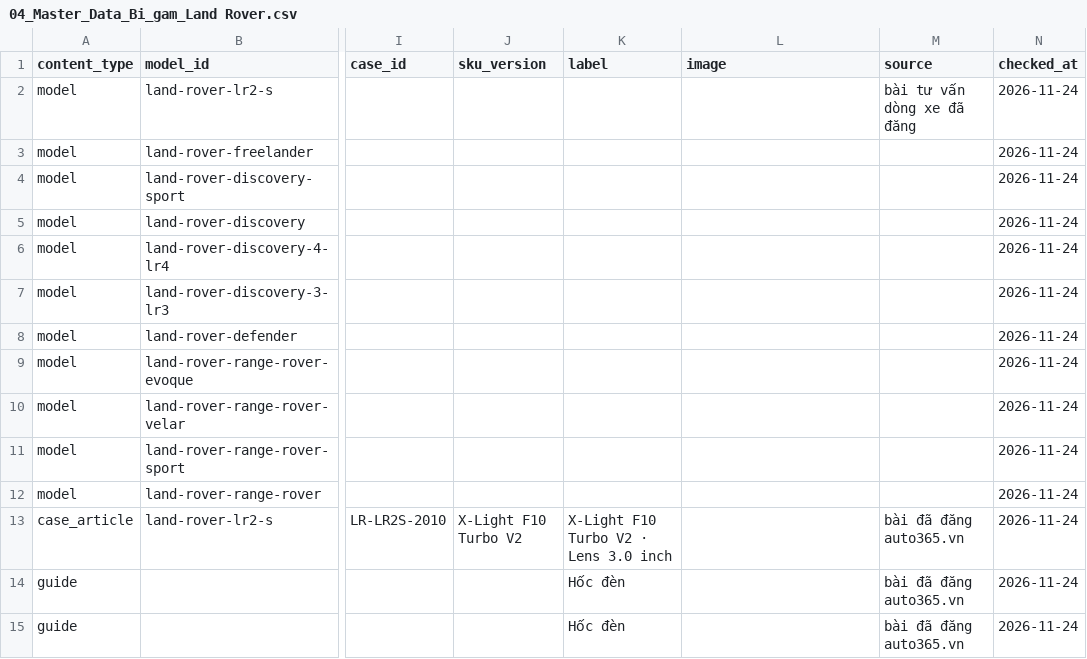
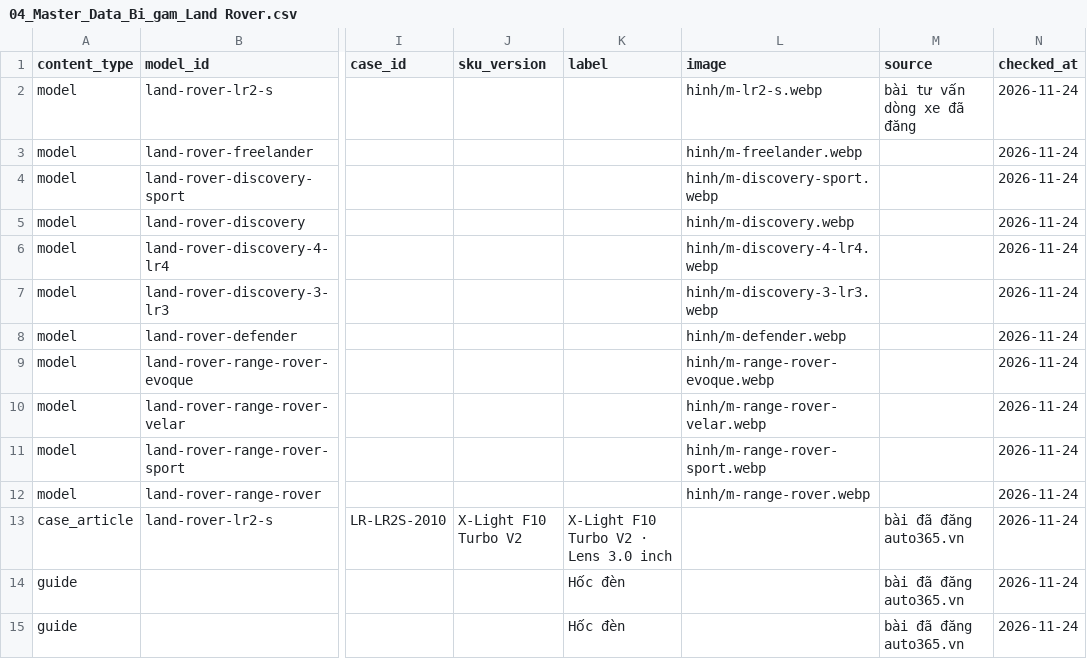
Before and after one commit to manhcuong365group/preview-365group, a CSV file: auto365/bi-gam/land-rover/ho-so/04_Master_Data_Bi_gam_Land Rover.csv, drawn as a sheet; only a part is shown, gaps mark what is left out; the diff names each change by its address in the sheet, - before the commit and + after, or states it on an @@ line.

```diff
--- a/auto365/bi-gam/land-rover/ho-so/04_Master_Data_Bi_gam_Land Rover.csv
+++ b/auto365/bi-gam/land-rover/ho-so/04_Master_Data_Bi_gam_Land Rover.csv
-L2 (image): (empty)
+L2 (image): hinh/m-lr2-s.webp
-L3 (image): (empty)
+L3 (image): hinh/m-freelander.webp
-L4 (image): (empty)
+L4 (image): hinh/m-discovery-sport.webp
-L5 (image): (empty)
+L5 (image): hinh/m-discovery.webp
-L6 (image): (empty)
+L6 (image): hinh/m-discovery-4-lr4.webp
-L7 (image): (empty)
+L7 (image): hinh/m-discovery-3-lr3.webp
-L8 (image): (empty)
+L8 (image): hinh/m-defender.webp
-L9 (image): (empty)
+L9 (image): hinh/m-range-rover-evoque.webp
-L10 (image): (empty)
+L10 (image): hinh/m-range-rover-velar.webp
-L11 (image): (empty)
+L11 (image): hinh/m-range-rover-sport.webp
-L12 (image): (empty)
+L12 (image): hinh/m-range-rover.webp
```
Also changed, not shown: docs/bi-gam-land-rover/04_Master_Data_Bi_gam_Land Rover.csv, 26 other files.
